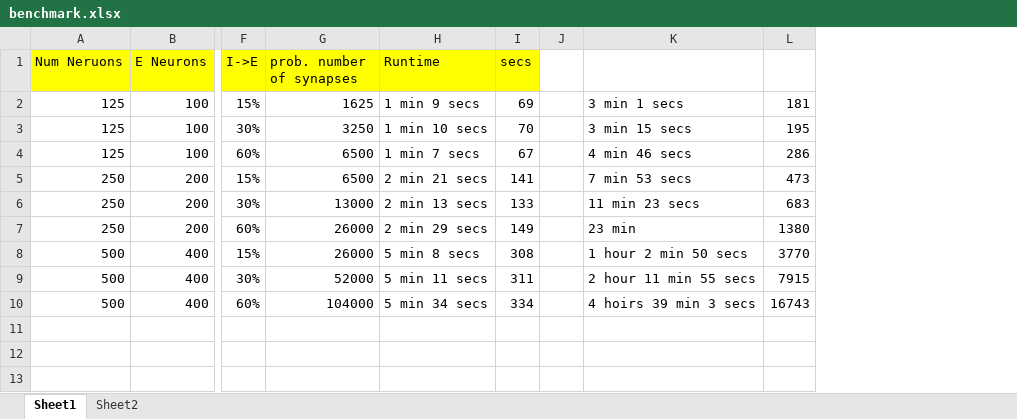
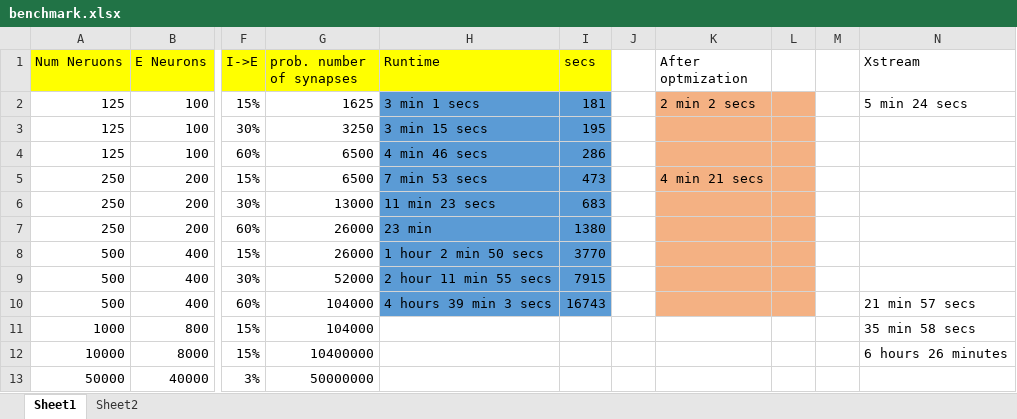
Before and after one commit to scnakandala/tensorflow-nn, an Excel workbook: reusable_module/benchmark.xlsx, sheet Sheet1, drawn as a sheet; only a part is shown, gaps mark what is left out; values as stored, in another font and other column widths than the file's, no borders; charts and pictures not drawn; removed rows and columns are numbered as before the commit, all else as after; rows hold the shown columns only; the diff names each change by its address in the sheet, - before the commit and + after, or states it on an @@ line.

```diff
--- a/reusable_module/benchmark.xlsx (sheet Sheet1)
+++ b/reusable_module/benchmark.xlsx (sheet Sheet1)
-column H (Runtime), rows 2-10: 1 min 9 secs | 1 min 10 secs | 1 min 7 secs | 2 min 21 secs | 2 min 13 secs | 2 min 29 secs | 5 min 8 secs | 5 min 11 secs | 5 min 34 secs
-column I (secs), rows 2-10: 69 | 70 | 67 | 141 | 133 | 149 | 308 | 311 | 334
-column J, empty
+column J, empty
+column K (After optmization), rows 2-5: 2 min 2 secs |  |  | 4 min 21 secs
+column L, empty
+column M, empty
+column N (Xstream), rows 2-10: 5 min 24 secs |  |  |  |  |  |  |  | 21 min 57 secs
-H1: (empty)
+H1: Runtime
-H1:I1 fill: none
+H1:I1 fill: #FFFF00
-I1: (empty)
+I1: secs
-H2:I10 fill: none
+H2:I10 fill: #5B9BD5
-H10 (Runtime): 4 hoirs 39 min 3 secs
+H10 (Runtime): 4 hours 39 min 3 secs
+row 11: 1000 | 800 | 15% | 104000 |  |  |  |  |  |  | 35 min 58 secs
+row 12: 10000 | 8000 | 15% | 10400000 |  |  |  |  |  |  | 6 hours 26 minutes
+row 13: 50000 | 40000 | 3% | 50000000
```
Also changed, not shown: charts or pictures, 2 other files.
